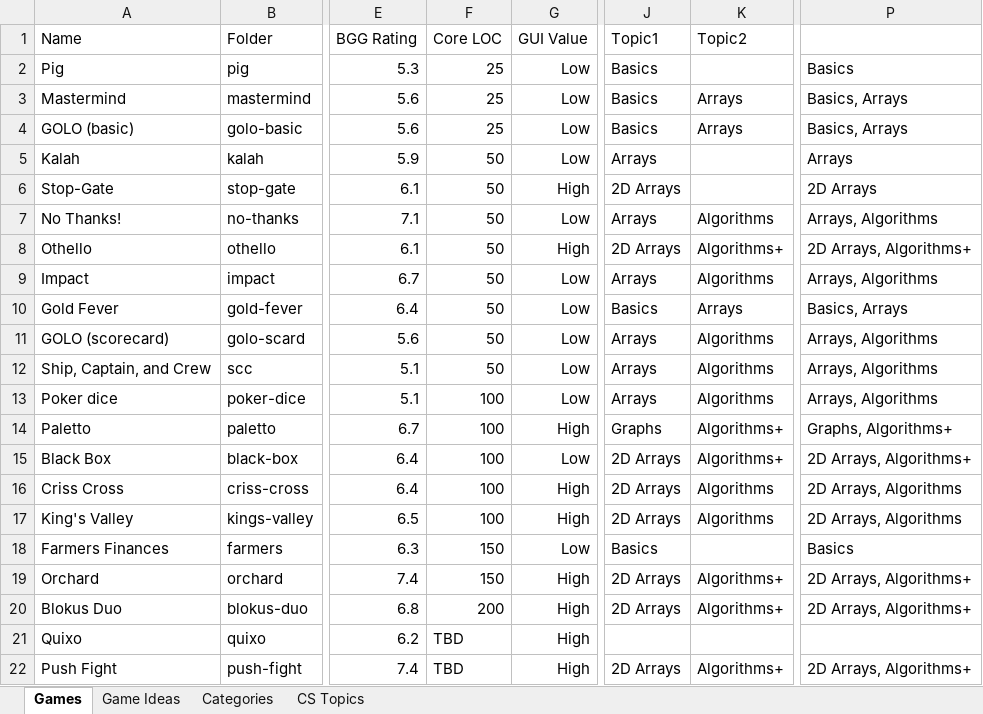
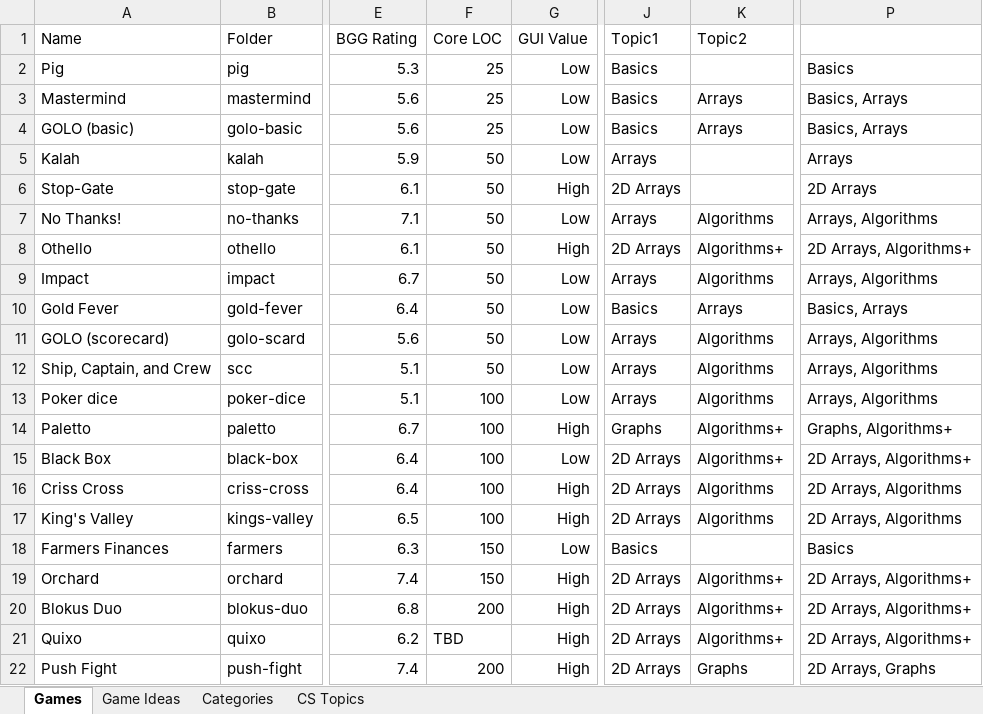
Before and after one commit to rg-software/board-games, an Excel workbook: games.xlsx, sheet Games, drawn as a sheet; only a part is shown, gaps mark what is left out; values as stored, in another font and other column widths than the file's, no borders; table styles not drawn; the diff names each change by its address in the sheet, - before the commit and + after, or states it on an @@ line.

```diff
--- a/games.xlsx (sheet Games)
+++ b/games.xlsx (sheet Games)
-J21 (Topic1): (empty)
+J21 (Topic1): 2D Arrays
-K21 (Topic2): (empty)
+K21 (Topic2): Algorithms+
-P21: (empty)
+P21: 2D Arrays, Algorithms+
-F22 (Core LOC): TBD
+F22 (Core LOC): 200
-K22 (Topic2): Algorithms+
+K22 (Topic2): Graphs
-P22: 2D Arrays, Algorithms+
+P22: 2D Arrays, Graphs
```
Also changed, not shown: sheet Game Ideas, 5 other files.
